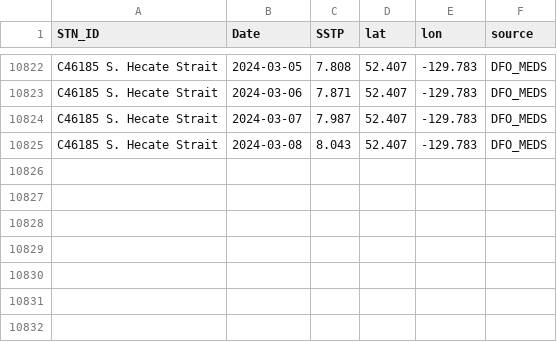
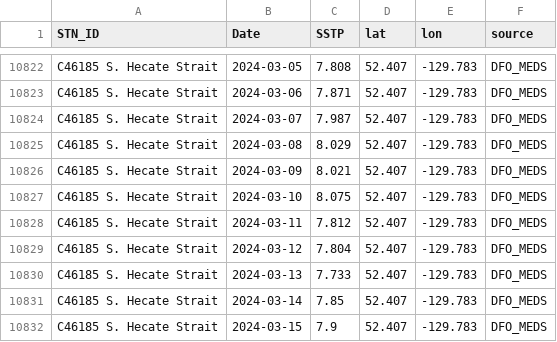
Before and after one commit to IOS-OSD-DPG/Pacific_SST_Monitoring, a CSV file: data/buoy_ST_daily/ECCC_Buoy_ST_Daily_Avg_C46185_S_Hecate_Strait.csv, drawn as a sheet; only a part is shown, gaps mark what is left out.

```diff
--- a/data/buoy_ST_daily/ECCC_Buoy_ST_Daily_Avg_C46185_S_Hecate_Strait.csv
+++ b/data/buoy_ST_daily/ECCC_Buoy_ST_Daily_Avg_C46185_S_Hecate_Strait.csv
@@ -10824,2 +10824,9 @@
 "C46185 S. Hecate Strait",2024-03-07,7.987,52.407,-129.783,"DFO_MEDS"
-"C46185 S. Hecate Strait",2024-03-08,8.043,52.407,-129.783,"DFO_MEDS"
+"C46185 S. Hecate Strait",2024-03-08,8.029,52.407,-129.783,"DFO_MEDS"
+"C46185 S. Hecate Strait",2024-03-09,8.021,52.407,-129.783,"DFO_MEDS"
+"C46185 S. Hecate Strait",2024-03-10,8.075,52.407,-129.783,"DFO_MEDS"
+"C46185 S. Hecate Strait",2024-03-11,7.812,52.407,-129.783,"DFO_MEDS"
+"C46185 S. Hecate Strait",2024-03-12,7.804,52.407,-129.783,"DFO_MEDS"
+"C46185 S. Hecate Strait",2024-03-13,7.733,52.407,-129.783,"DFO_MEDS"
+"C46185 S. Hecate Strait",2024-03-14,7.85,52.407,-129.783,"DFO_MEDS"
+"C46185 S. Hecate Strait",2024-03-15,7.9,52.407,-129.783,"DFO_MEDS"
```
Also changed, not shown: data/buoy_ST_daily/ECCC_Buoy_ST_Daily_Avg_C46145_Central_Dixon_Entrance.csv, data/buoy_ST_daily/ECCC_Buoy_ST_Daily_Avg_C46181_Nanakwa_Shoal.csv, 29 other files.
